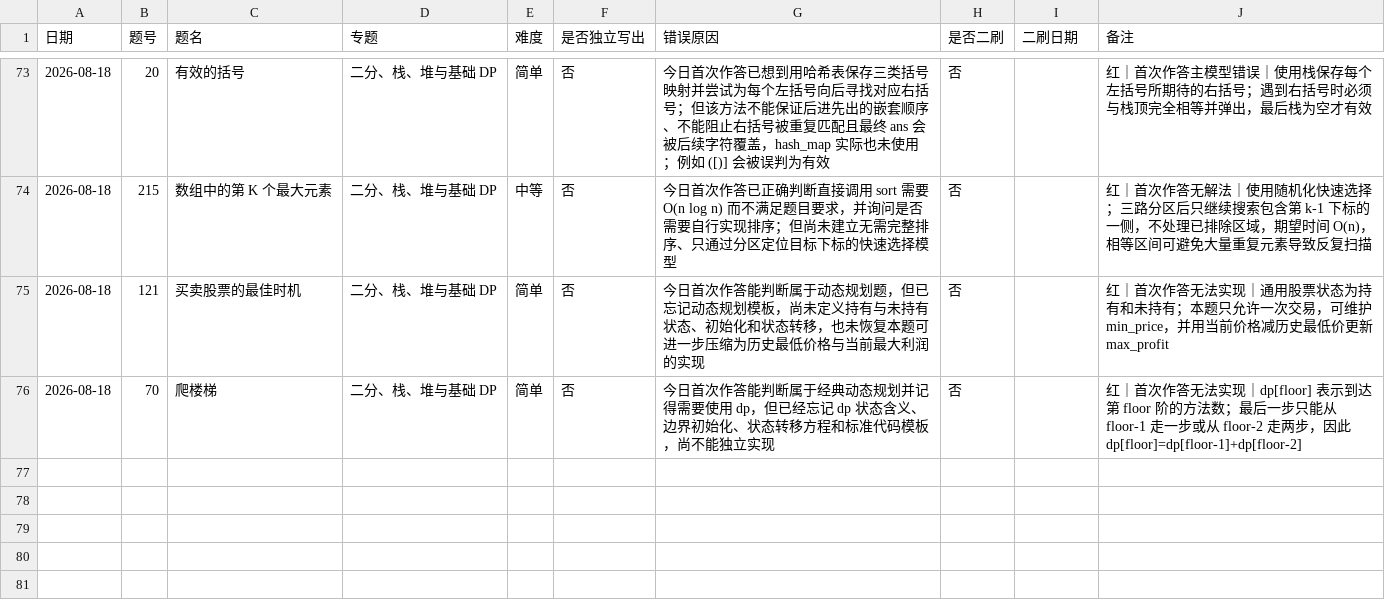
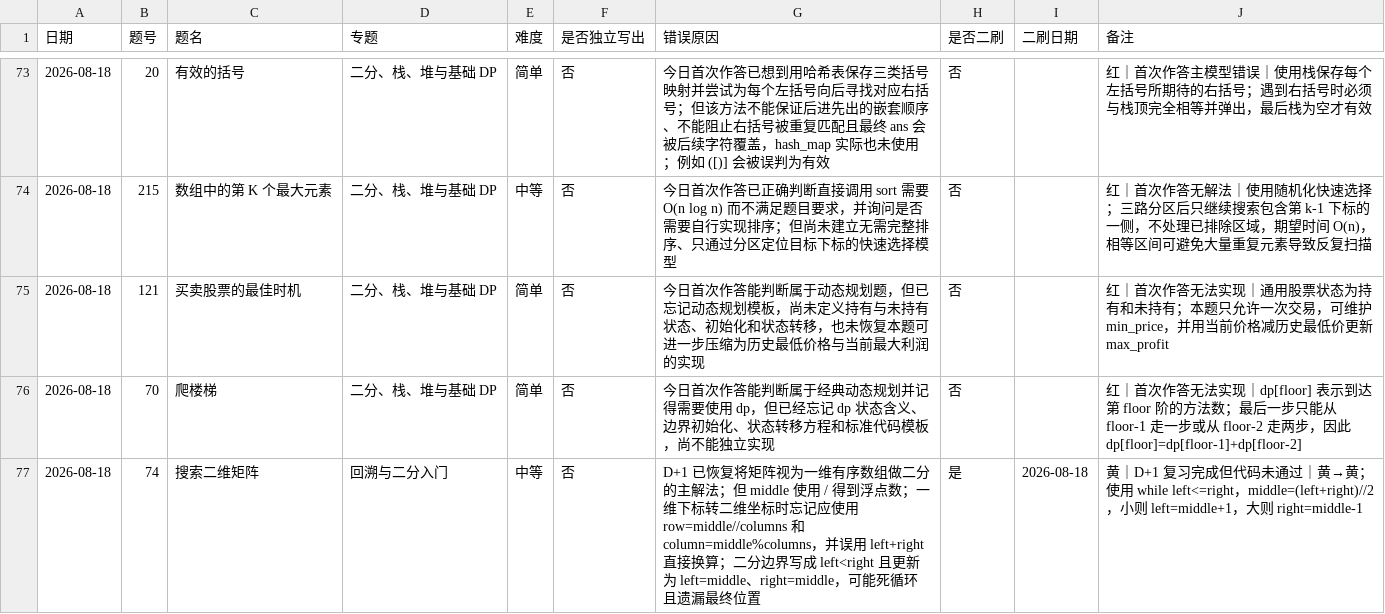
Before and after one commit to JamesLJ2001/find-work, a CSV file: leetcode/progress.csv, drawn as a sheet; only a part is shown, gaps mark what is left out.

```diff
--- a/leetcode/progress.csv
+++ b/leetcode/progress.csv
@@ -76 +76,2 @@
 2026-08-18,70,爬楼梯,二分、栈、堆与基础 DP,简单,否,今日首次作答能判断属于经典动态规划并记得需要使用 dp，但已经忘记 dp 状态含义、边界初始化、状态转移方程和标准代码模板，尚不能独立实现,否,,红｜首次作答无法实现｜dp[floor] 表示到达第 floor 阶的方法数；最后一步只能从 floor-1 走一步或从 floor-2 走两步，因此 dp[floor]=dp[floor-1]+dp[floor-2]
+2026-08-18,74,搜索二维矩阵,回溯与二分入门,中等,否,D+1 已恢复将矩阵视为一维有序数组做二分的主解法；但 middle 使用 / 得到浮点数；一维下标转二维坐标时忘记应使用 row=middle//columns 和 column=middle%columns，并误用 left+right 直接换算；二分边界写成 left<right 且更新为 left=middle、right=middle，可能死循环且遗漏最终位置,是,2026-08-18,黄｜D+1 复习完成但代码未通过｜黄→黄；使用 while left<=right，middle=(left+right)//2，小则 left=middle+1，大则 right=middle-1
```
Also changed, not shown: 3 other files.
